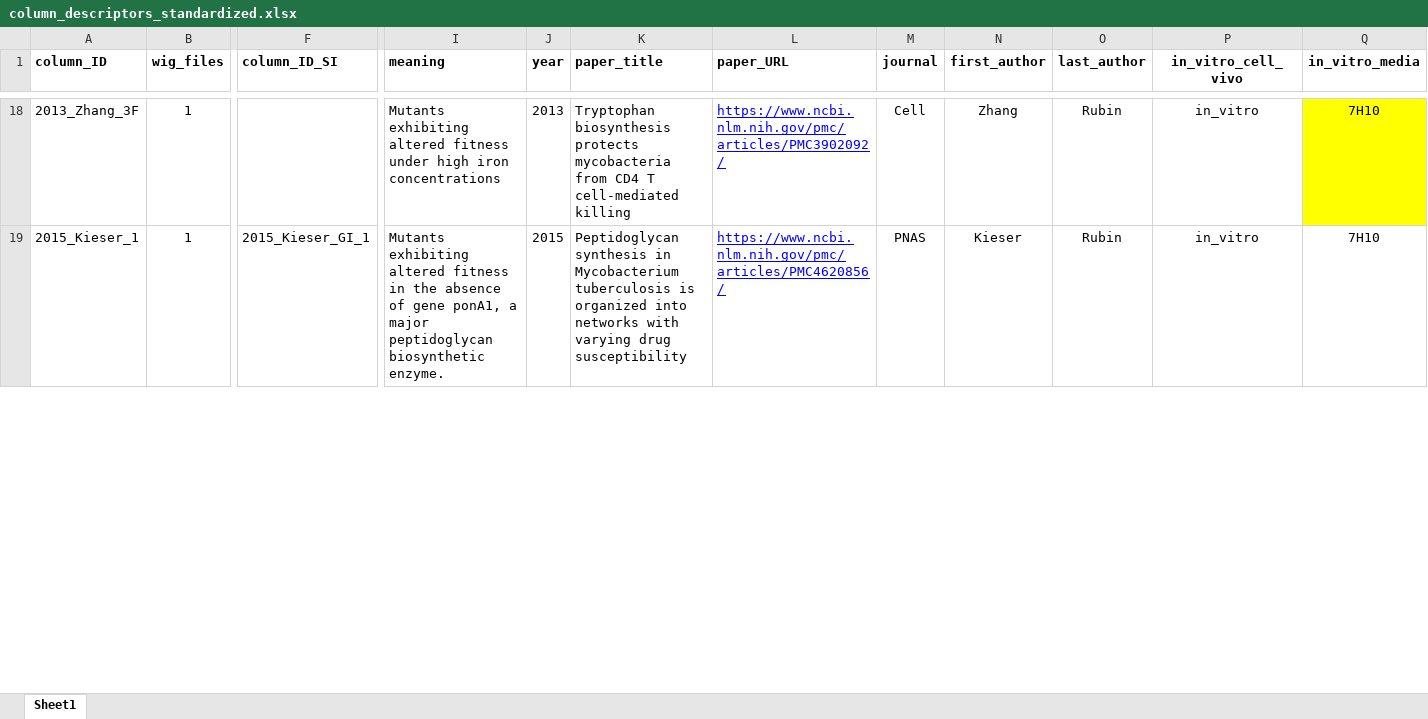
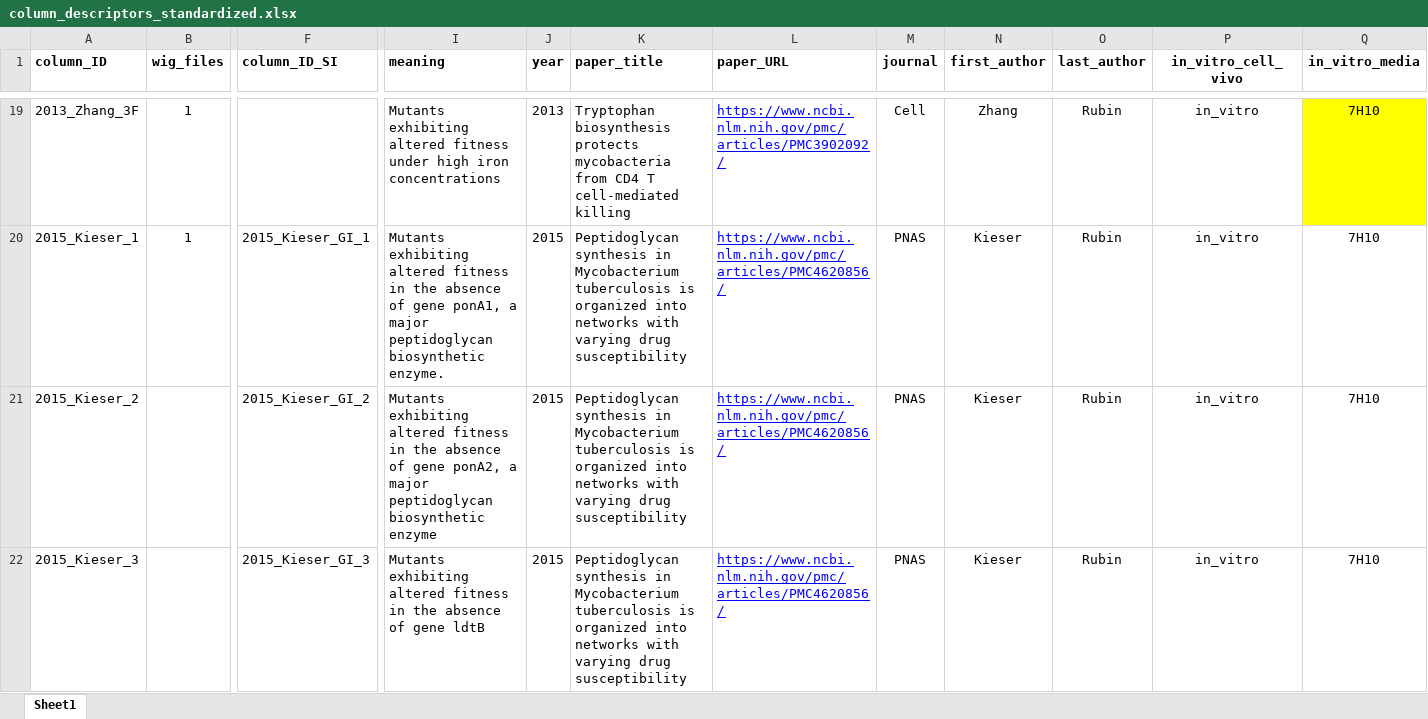
Before and after one commit to ajinich/mtb_tn_db, an Excel workbook: data/column_descriptors_standardized.xlsx, sheet Sheet1, drawn as a sheet; only a part is shown, gaps mark what is left out; values as stored, in another font and other column widths than the file's, no borders; rows hold the shown columns only; the diff covers the shown part only; the diff names each change by its address in the sheet, - before the commit and + after, or states it on an @@ line.

Commit message:
fixed column name issues in SI data and metadata spreadsheet (added Kieser and Zhang 2012 as SI-only datasets)

```diff
--- a/data/column_descriptors_standardized.xlsx (sheet Sheet1)
+++ b/data/column_descriptors_standardized.xlsx (sheet Sheet1)
+row 21: 2015_Kieser_2 |  | 2015_Kieser_GI_2 | Mutants exhibiting altered fitness in the absence of gene ponA2, a major peptidoglycan biosynthetic enzyme | 2015 | Peptidoglycan synthesis in Mycobacterium tuberculosis is organized into networks with varying drug susceptibility | https://www.ncbi.nlm.nih.gov/pmc/articles/PMC4620856/ | PNAS | Kieser | Rubin | in_vitro | 7H10
+row 22: 2015_Kieser_3 |  | 2015_Kieser_GI_3 | Mutants exhibiting altered fitness in the absence of gene ldtB | 2015 | Peptidoglycan synthesis in Mycobacterium tuberculosis is organized into networks with varying drug susceptibility | https://www.ncbi.nlm.nih.gov/pmc/articles/PMC4620856/ | PNAS | Kieser | Rubin | in_vitro | 7H10
```
Also changed, not shown: 1 added row, 12 edited cells and cell formats elsewhere in this sheet, formulas that keep their value, 6 other files.
